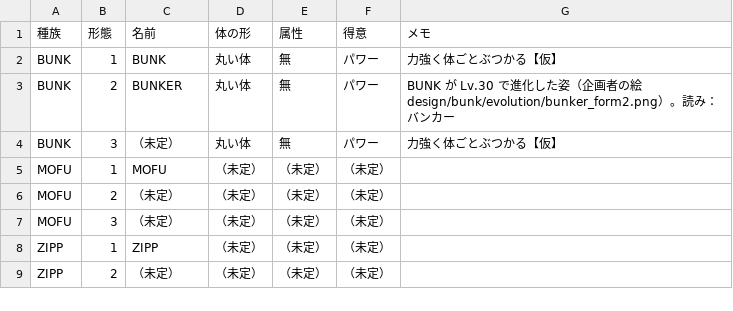
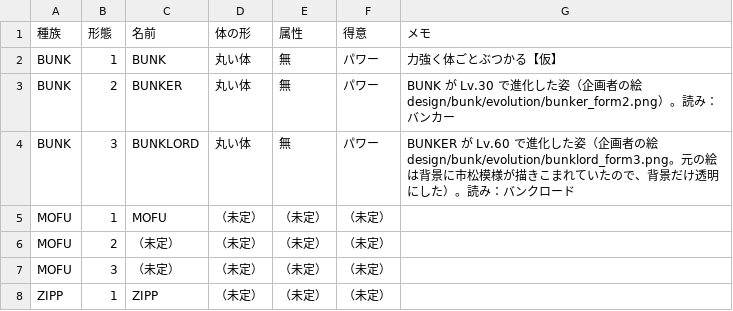
Before and after one commit to thursdayla-droid/Monz-game, a CSV file: data/monz_species.csv, drawn as a sheet; only a part is shown; the shorter side is filled out with more unchanged rows.

```diff
--- a/data/monz_species.csv
+++ b/data/monz_species.csv
@@ -3,3 +3,3 @@ BUNK,1,BUNK,丸い体,無,パワー,力強く体ごとぶつかる【仮】
 BUNK,2,BUNKER,丸い体,無,パワー,BUNK が Lv.30 で進化した姿（企画者の絵 design/bunk/evolution/bunker_form2.png）。読み：バンカー
-BUNK,3,（未定）,丸い体,無,パワー,力強く体ごとぶつかる【仮】
+BUNK,3,BUNKLORD,丸い体,無,パワー,BUNKER が Lv.60 で進化した姿（企画者の絵 design/bunk/evolution/bunklord_form3.png。元の絵は背景に市松模様が描きこまれていたので、背景だけ透明にした）。読み：バンクロード
 MOFU,1,MOFU,（未定）,（未定）,（未定）,
```
Also changed, not shown: 4 other files.
